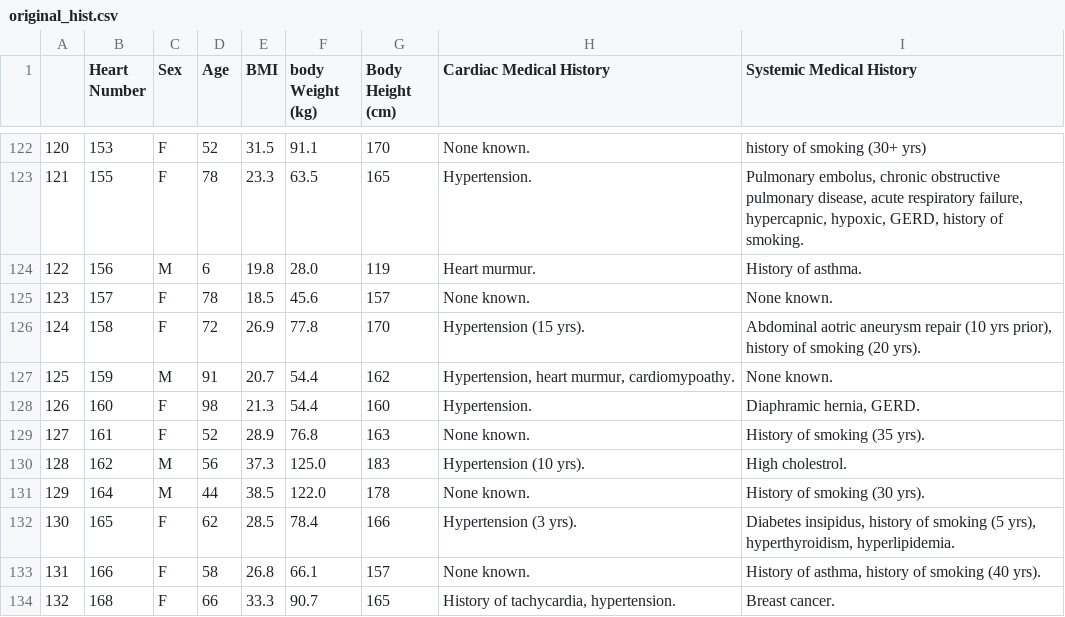
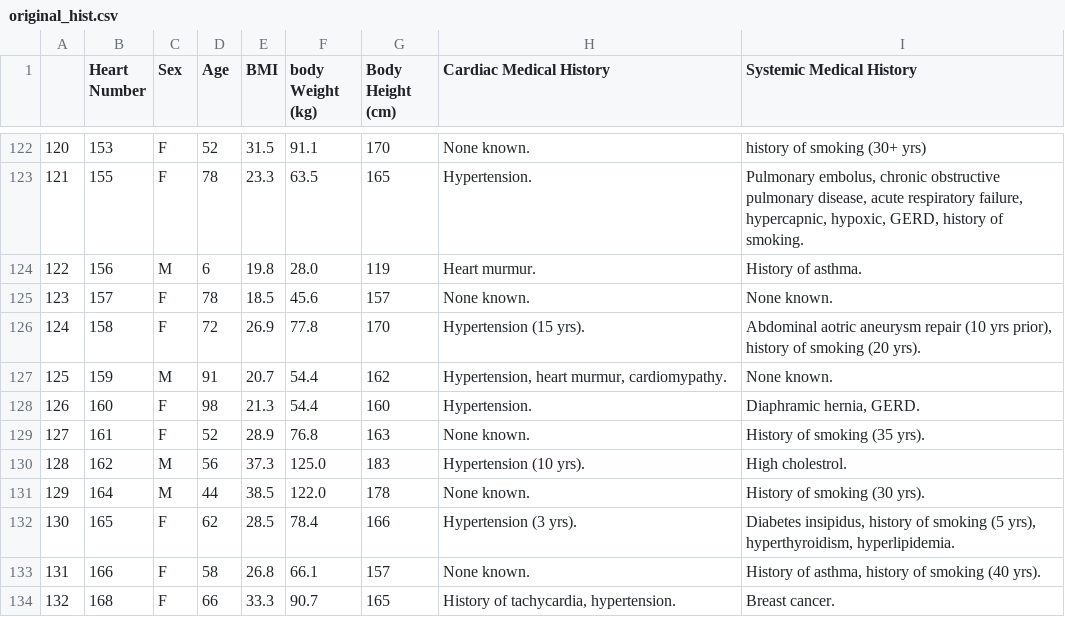
Before and after one commit to erikgaas/VHLAB, a CSV file: Atlas_Reboot/data_extraction/original_hist.csv, drawn as a sheet; only a part is shown, gaps mark what is left out.

```diff
--- a/Atlas_Reboot/data_extraction/original_hist.csv
+++ b/Atlas_Reboot/data_extraction/original_hist.csv
@@ -126,3 +126,3 @@
 124,158,F,72,26.9,77.8,170,Hypertension (15 yrs).,"Abdominal aotric aneurysm repair (10 yrs prior), history of smoking (20 yrs)."
-125,159,M,91,20.7,54.4,162,"Hypertension, heart murmur, cardiomypoathy.",None known.
+125,159,M,91,20.7,54.4,162,"Hypertension, heart murmur, cardiomypathy.",None known.
 126,160,F,98,21.3,54.4,160,Hypertension.,"Diaphramic hernia, GERD."
```
Also changed, not shown: 20 other files.
